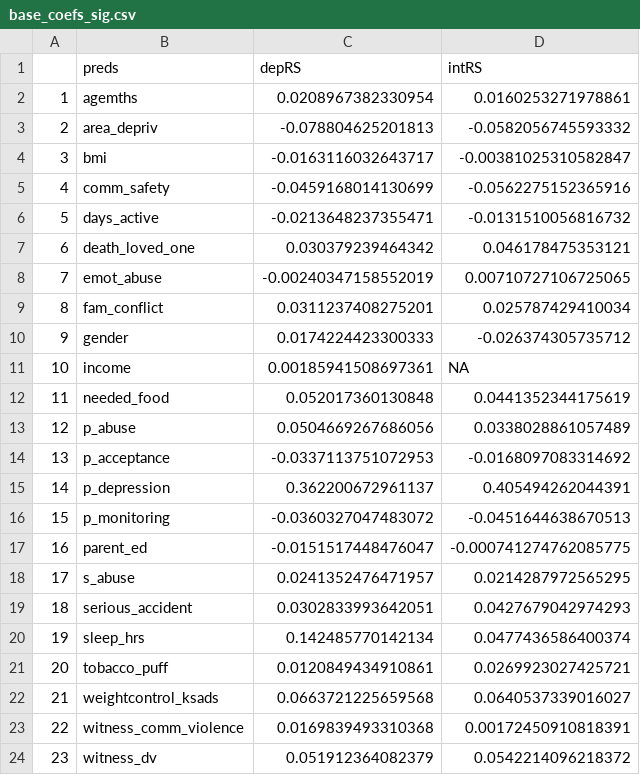
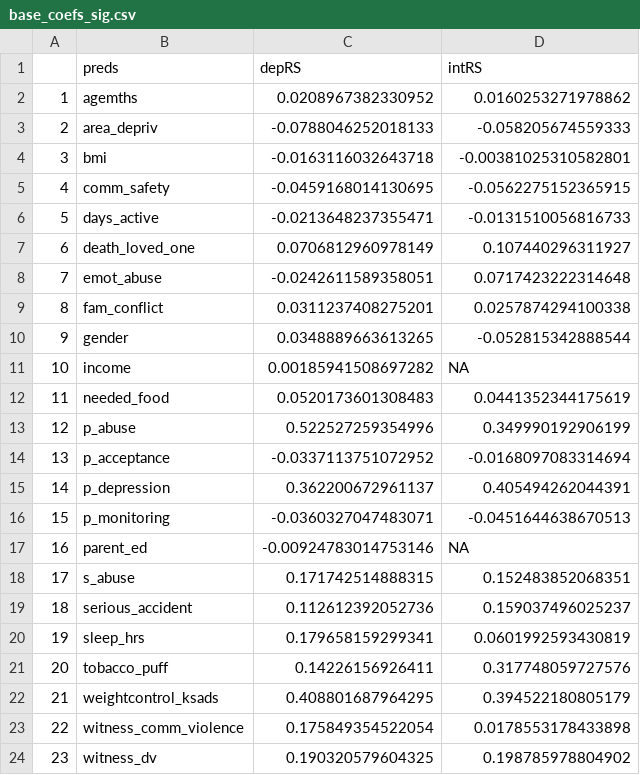
Before and after one commit to EileenYXu/envRS, a CSV file: SCRIPTS/OUTPUT/base_coefs_sig.csv, drawn as a sheet.

```diff
--- a/SCRIPTS/OUTPUT/base_coefs_sig.csv
+++ b/SCRIPTS/OUTPUT/base_coefs_sig.csv
@@ -1,24 +1,24 @@
 "","preds","depRS","intRS"
-"1","agemths",0.0208967382330954,0.0160253271978861
-"2","area_depriv",-0.078804625201813,-0.0582056745593332
-"3","bmi",-0.0163116032643717,-0.00381025310582847
-"4","comm_safety",-0.0459168014130699,-0.0562275152365916
-"5","days_active",-0.0213648237355471,-0.0131510056816732
-"6","death_loved_one",0.030379239464342,0.046178475353121
-"7","emot_abuse",-0.00240347158552019,0.00710727106725065
-"8","fam_conflict",0.0311237408275201,0.025787429410034
-"9","gender",0.0174224423300333,-0.026374305735712
-"10","income",0.00185941508697361,NA
-"11","needed_food",0.052017360130848,0.0441352344175619
-"12","p_abuse",0.0504669267686056,0.0338028861057489
-"13","p_acceptance",-0.0337113751072953,-0.0168097083314692
+"1","agemths",0.0208967382330952,0.0160253271978862
+"2","area_depriv",-0.0788046252018133,-0.058205674559333
+"3","bmi",-0.0163116032643718,-0.00381025310582801
+"4","comm_safety",-0.0459168014130695,-0.0562275152365915
+"5","days_active",-0.0213648237355471,-0.0131510056816733
+"6","death_loved_one",0.0706812960978149,0.107440296311927
+"7","emot_abuse",-0.0242611589358051,0.0717423222314648
+"8","fam_conflict",0.0311237408275201,0.0257874294100338
+"9","gender",0.0348889663613265,-0.052815342888544
+"10","income",0.00185941508697282,NA
+"11","needed_food",0.0520173601308483,0.0441352344175619
+"12","p_abuse",0.522527259354996,0.349990192906199
+"13","p_acceptance",-0.0337113751072952,-0.0168097083314694
 "14","p_depression",0.362200672961137,0.405494262044391
-"15","p_monitoring",-0.0360327047483072,-0.0451644638670513
-"16","parent_ed",-0.0151517448476047,-0.000741274762085775
-"17","s_abuse",0.0241352476471957,0.0214287972565295
-"18","serious_accident",0.0302833993642051,0.0427679042974293
-"19","sleep_hrs",0.142485770142134,0.0477436586400374
-"20","tobacco_puff",0.0120849434910861,0.0269923027425721
-"21","weightcontrol_ksads",0.0663721225659568,0.0640537339016027
-"22","witness_comm_violence",0.0169839493310368,0.00172450910818391
-"23","witness_dv",0.051912364082379,0.0542214096218372
+"15","p_monitoring",-0.0360327047483071,-0.0451644638670513
+"16","parent_ed",-0.00924783014753146,NA
+"17","s_abuse",0.171742514888315,0.152483852068351
+"18","serious_accident",0.112612392052736,0.159037496025237
+"19","sleep_hrs",0.179658159299341,0.0601992593430819
+"20","tobacco_puff",0.14226156926411,0.317748059727576
+"21","weightcontrol_ksads",0.408801687964295,0.394522180805179
+"22","witness_comm_violence",0.175849354522054,0.0178553178433898
+"23","witness_dv",0.190320579604325,0.198785978804902
```
Also changed, not shown: SCRIPTS/OUTPUT/base_coefs.csv, 4 other files.
